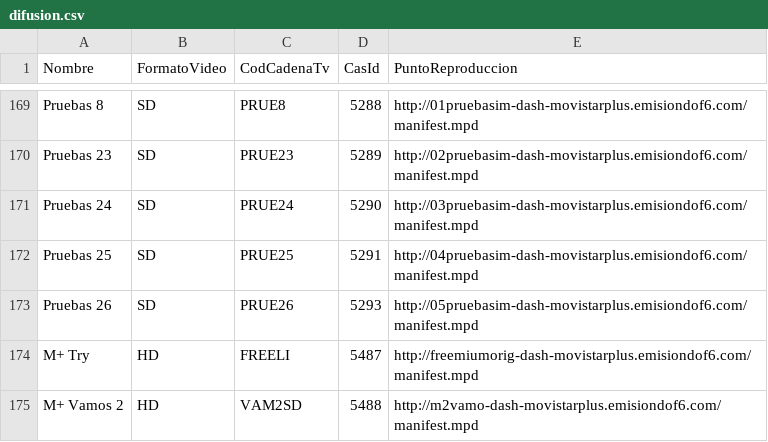
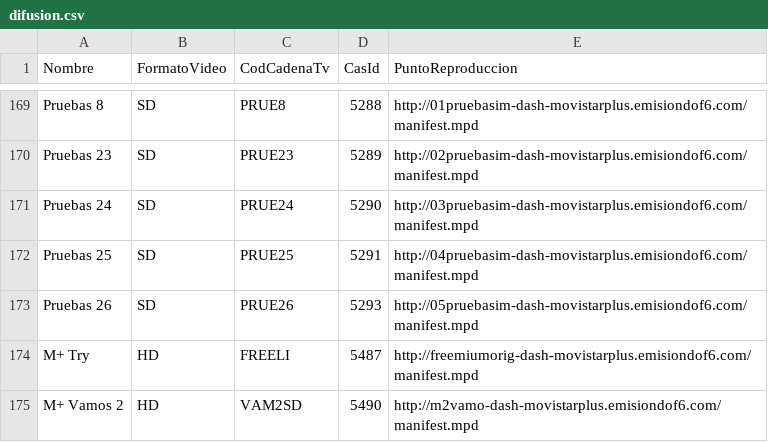
Before and after one commit to alicatesTEAM/Mfeed, a CSV file: difusion.csv, drawn as a sheet; only a part is shown, gaps mark what is left out.

```diff
--- a/difusion.csv
+++ b/difusion.csv
@@ -174,2 +174,2 @@ Pruebas 26,SD,PRUE26,5293,http://05pruebasim-dash-movistarplus.emisiondof6.com/m
 M+ Try,HD,FREELI,5487,http://freemiumorig-dash-movistarplus.emisiondof6.com/manifest.mpd
-M+ Vamos 2,HD,VAM2SD,5488,http://m2vamo-dash-movistarplus.emisiondof6.com/manifest.mpd
+M+ Vamos 2,HD,VAM2SD,5490,http://m2vamo-dash-movistarplus.emisiondof6.com/manifest.mpd
```
